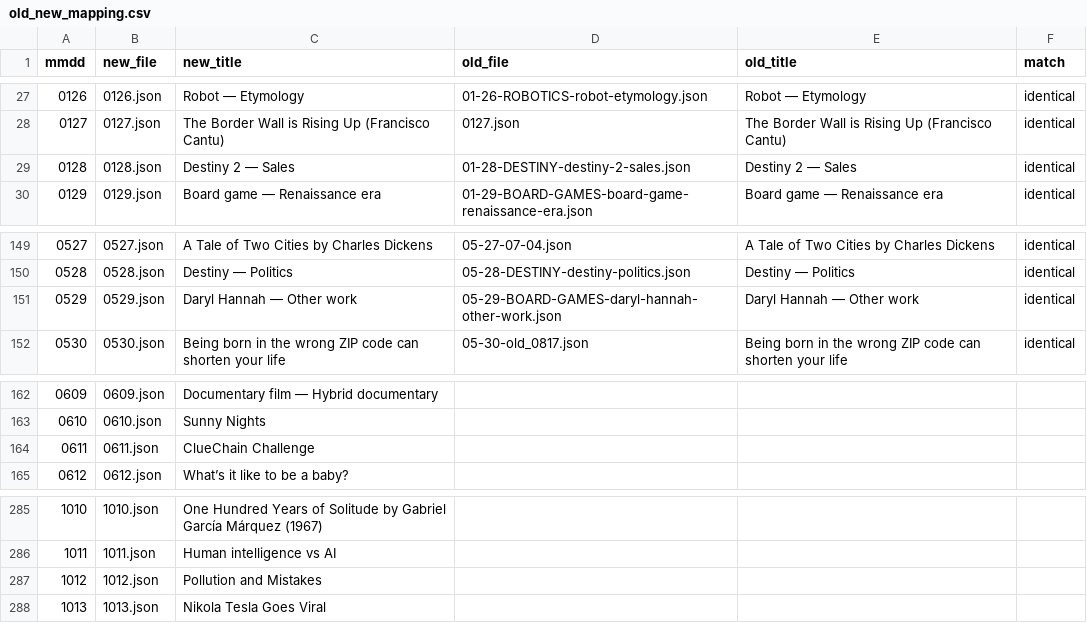
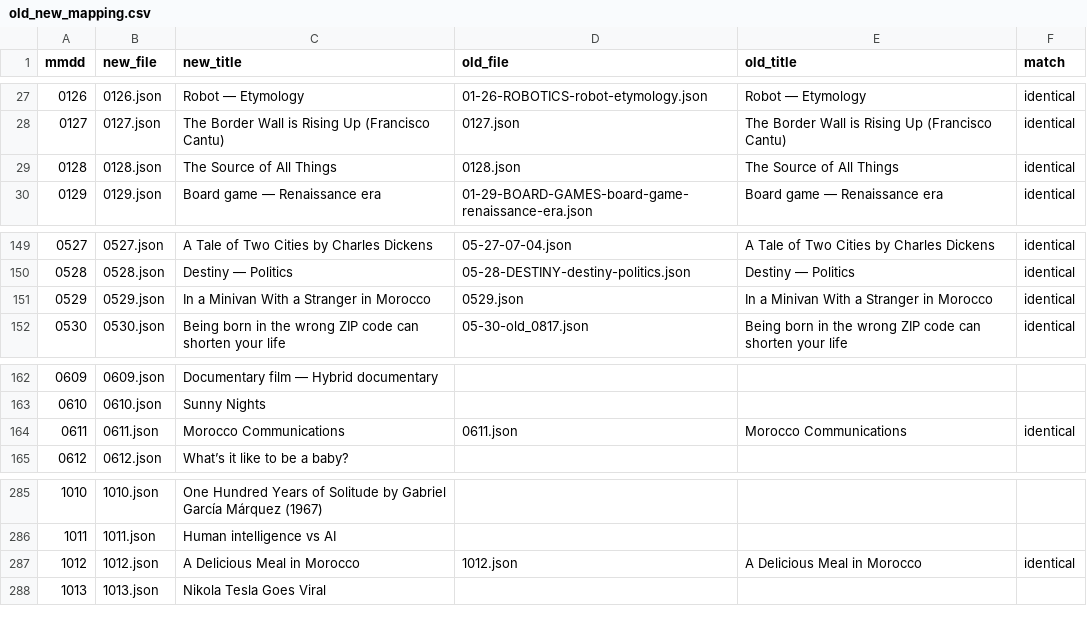
Before and after one commit to Ram-N/ClueChain, a CSV file: assets/data/old_new_mapping.csv, drawn as a sheet; only a part is shown, gaps mark what is left out.

```diff
--- a/assets/data/old_new_mapping.csv
+++ b/assets/data/old_new_mapping.csv
@@ -28,3 +28,3 @@ mmdd,new_file,new_title,old_file,old_title,match
 0127,0127.json,The Border Wall is Rising Up (Francisco Cantu),0127.json,The Border Wall is Rising Up (Francisco Cantu),identical
-0128,0128.json,Destiny 2 — Sales,01-28-DESTINY-destiny-2-sales.json,Destiny 2 — Sales,identical
+0128,0128.json,The Source of All Things,0128.json,The Source of All Things,identical
 0129,0129.json,Board game — Renaissance era,01-29-BOARD-GAMES-board-game-renaissance-era.json,Board game — Renaissance era,identical
@@ -150,3 +150,3 @@ mmdd,new_file,new_title,old_file,old_title,match
 0528,0528.json,Destiny — Politics,05-28-DESTINY-destiny-politics.json,Destiny — Politics,identical
-0529,0529.json,Daryl Hannah — Other work,05-29-BOARD-GAMES-daryl-hannah-other-work.json,Daryl Hannah — Other work,identical
+0529,0529.json,In a Minivan With a Stranger in Morocco,0529.json,In a Minivan With a Stranger in Morocco,identical
 0530,0530.json,Being born in the wrong ZIP code can shorten your life,05-30-old_0817.json,Being born in the wrong ZIP code can shorten your life,identical
@@ -163,3 +163,3 @@ mmdd,new_file,new_title,old_file,old_title,match
 0610,0610.json,Sunny Nights,,,
-0611,0611.json,ClueChain Challenge,,,
+0611,0611.json,Morocco Communications,0611.json,Morocco Communications,identical
 0612,0612.json,What’s it like to be a baby?,,,
@@ -286,3 +286,3 @@ mmdd,new_file,new_title,old_file,old_title,match
 1011,1011.json,Human intelligence vs AI,,,
-1012,1012.json,Pollution and Mistakes,,,
+1012,1012.json,A Delicious Meal in Morocco,1012.json,A Delicious Meal in Morocco,identical
 1013,1013.json,Nikola Tesla Goes Viral,,,
```
Also changed, not shown: 6 other files.
